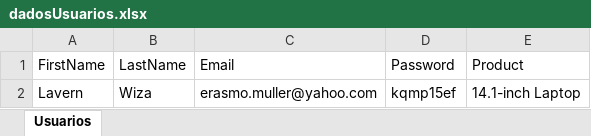
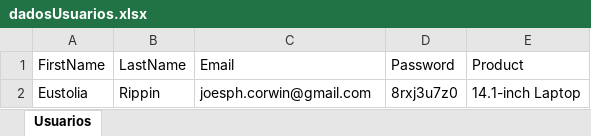
Before and after one commit to clessio35/demo-webshop-automation-java, an Excel workbook: src/main/resources/dadosUsuarios.xlsx, sheet Usuarios, drawn as a sheet; values as stored, in another font and other column widths than the file's, no borders; removed rows and columns are numbered as before the commit, all else as after; the diff names each change by its address in the sheet, - before the commit and + after, or states it on an @@ line.

```diff
--- a/src/main/resources/dadosUsuarios.xlsx (sheet Usuarios)
+++ b/src/main/resources/dadosUsuarios.xlsx (sheet Usuarios)
-row 2: Lavern | Wiza | erasmo.muller@yahoo.com | kqmp15ef | 14.1-inch Laptop
+row 2: Eustolia | Rippin | joesph.corwin@gmail.com | 8rxj3u7z0 | 14.1-inch Laptop
```
Also changed, not shown: target/classes/dadosUsuarios.xlsx, 19 other files.
